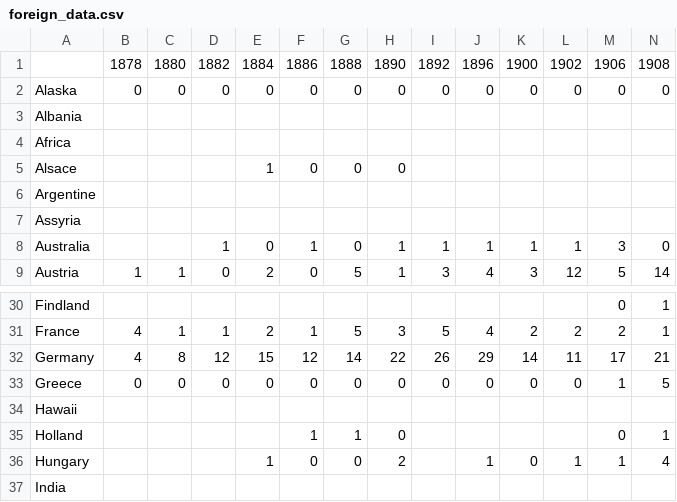
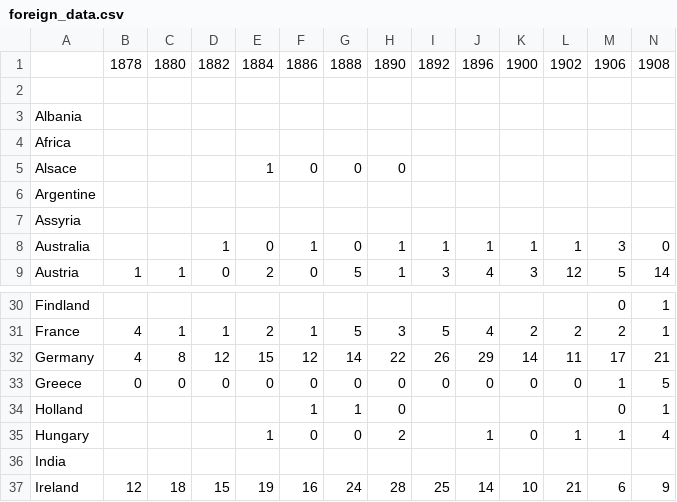
Before and after one commit to SamAndrew27/prison_project, a CSV file: data/original_data/foreign_data.csv, drawn as a sheet; only a part is shown, gaps mark what is left out; the shorter side is filled out with more unchanged rows; rows hold the shown columns only; the diff names each change by its address in the sheet, - before the commit and + after, or states it on an @@ line.

```diff
--- a/data/original_data/foreign_data.csv
+++ b/data/original_data/foreign_data.csv
-row 2: Alaska | 0 | 0 | 0 | 0 | 0 | 0 | 0 | 0 | 0 | 0 | 0 | 0 | 0
+row 2: (empty)
-row 34: Hawaii
```
Also changed, not shown: data/original_data/foreign_data_modernized.csv, data/original_data/state_data.csv, 5 other files.
